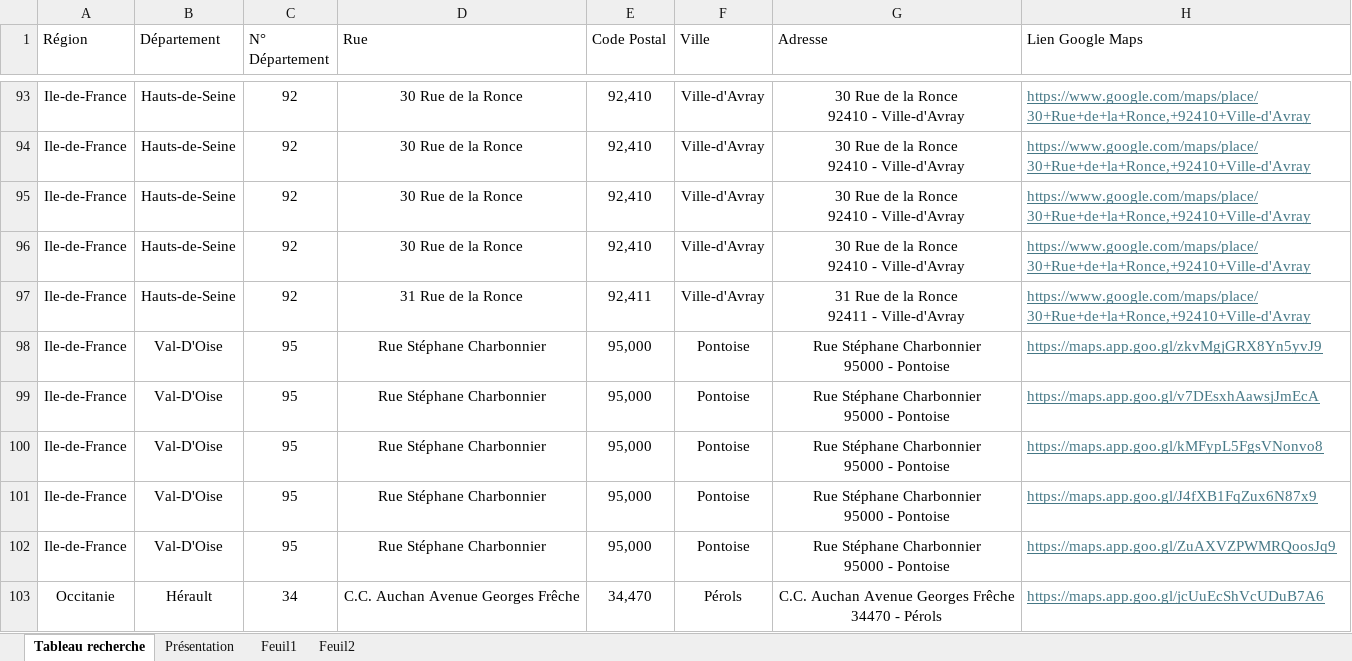
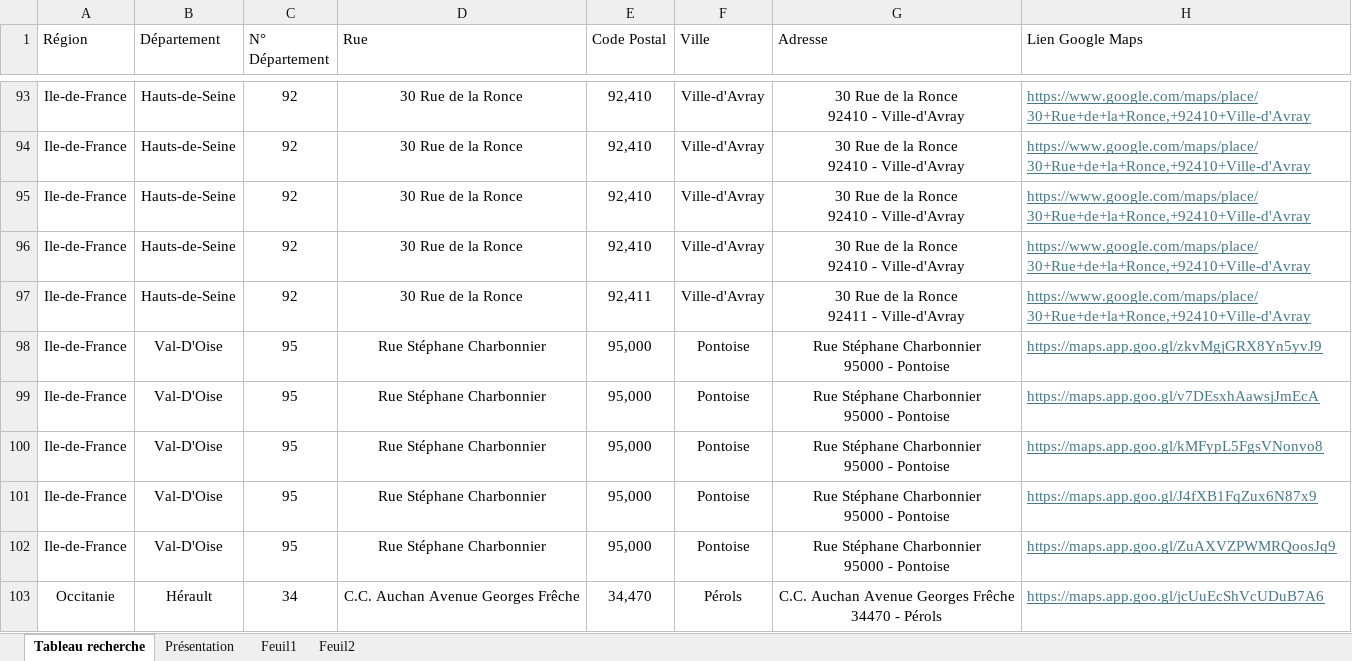
Before and after one commit to guillaume-smbg/SMBG-Carte-Interactive, an Excel workbook: Liste des lots.xlsx, sheet Tableau recherche, drawn as a sheet; only a part is shown, gaps mark what is left out; values as stored, in another font and other column widths than the file's, no borders; table styles not drawn; ↵ is a line break in a cell; the diff covers the shown part only; the diff names each change by its address in the sheet, - before the commit and + after, or states it on an @@ line.

```diff
--- a/Liste des lots.xlsx (sheet Tableau recherche)
+++ b/Liste des lots.xlsx (sheet Tableau recherche)
-D97 (Rue): 31 Rue de la Ronce
+D97 (Rue): 30 Rue de la Ronce
-G97 (Adresse): 31 Rue de la Ronce ↵ 92411 - Ville-d'Avray
+G97 (Adresse): 30 Rue de la Ronce ↵ 92411 - Ville-d'Avray
```
Also changed, not shown: 35 added rows and 26 edited cells elsewhere in this sheet.
